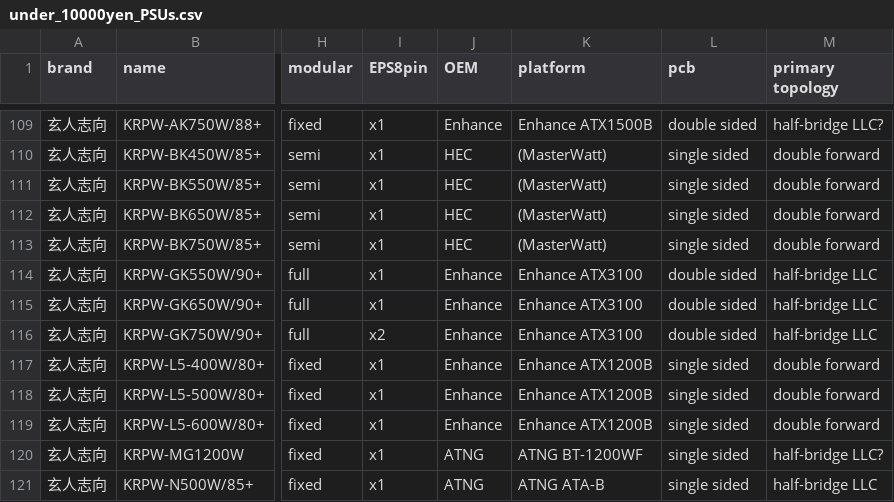
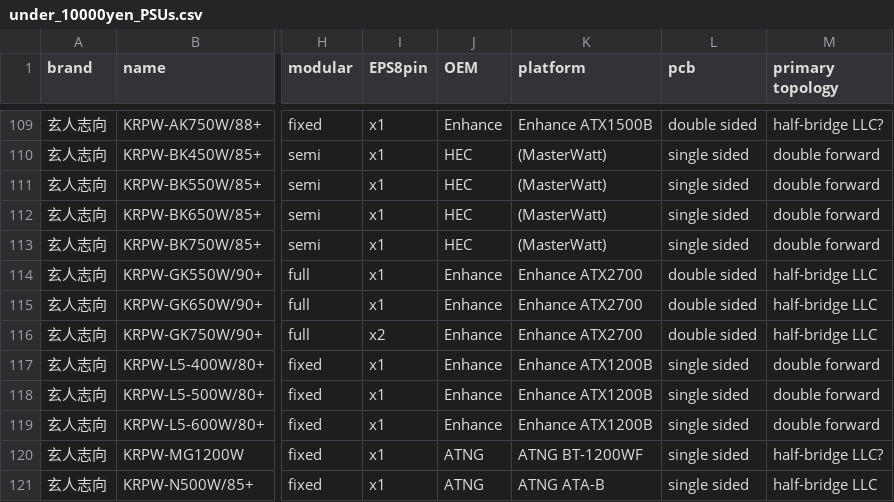
Before and after one commit to vpcf/PSUs_JPN, a CSV file: under_10000yen_PSUs.csv, drawn as a sheet; only a part is shown, gaps mark what is left out; the diff names each change by its address in the sheet, - before the commit and + after, or states it on an @@ line.

Commit message:
Correct platform description of KRPW-GK

```diff
--- a/under_10000yen_PSUs.csv
+++ b/under_10000yen_PSUs.csv
-K114:K116 (platform): Enhance ATX3100
+K114:K116 (platform): Enhance ATX2700
```
